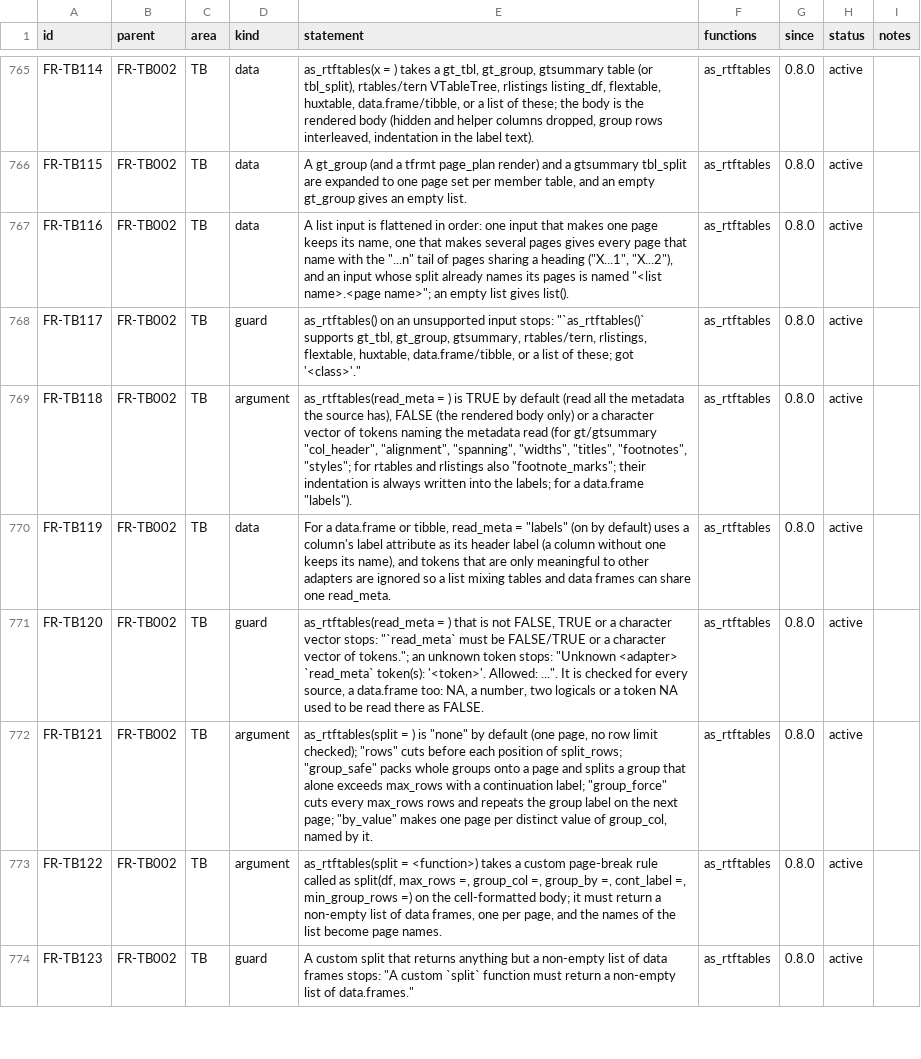
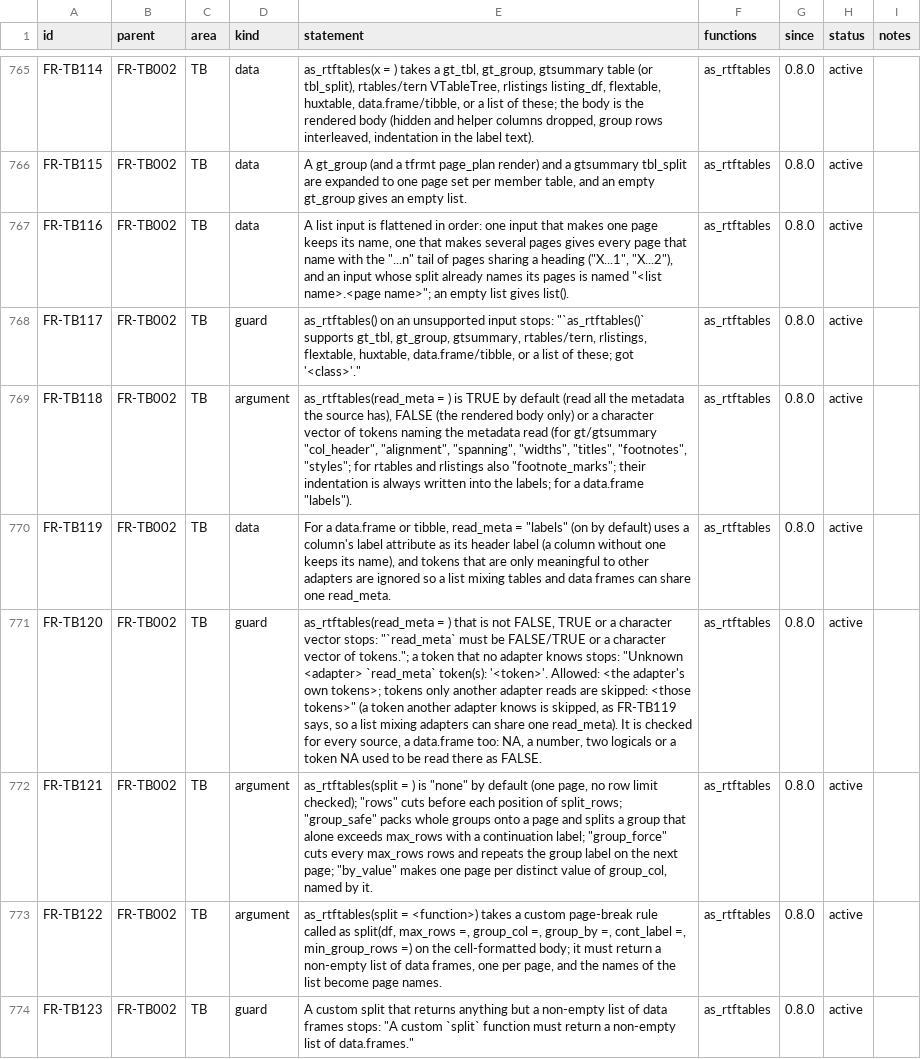
Before and after one commit to ichirio/rtfreporter, a CSV file: inst/validation/requirements.csv, drawn as a sheet; only a part is shown, gaps mark what is left out; the diff names each change by its address in the sheet, - before the commit and + after, or states it on an @@ line.

```diff
--- a/inst/validation/requirements.csv
+++ b/inst/validation/requirements.csv
-E771 (statement): …of tokens."; an unknown token stops: "Unknown <adapter> `read_meta` token(s): '<token>'. Allowed: ...". It is…
+E771 (statement): …of tokens."; a token that no adapter knows stops: "Unknown <adapter> `read_meta` token(s): '<token>'. Allowed: <the adapter's own tokens>; tokens only another adapter reads are skipped: <those tokens>" (a token another adapter knows is skipped, as FR-TB119 says, so a list mixing adapters can share one read_meta). It is…
```
Also changed, not shown: inst/validation/traceability_review.csv, 4 other files.
